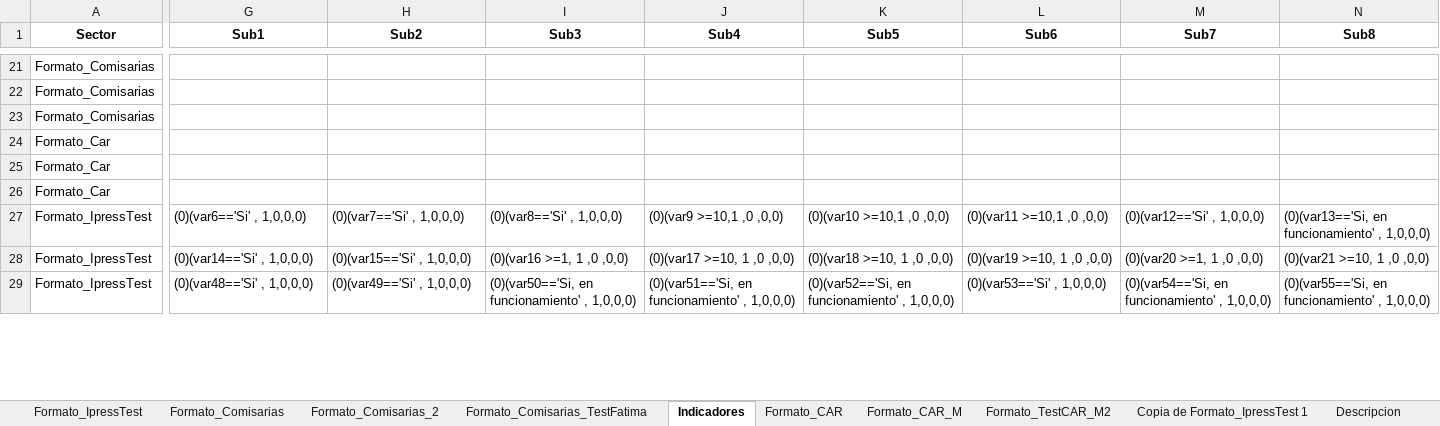
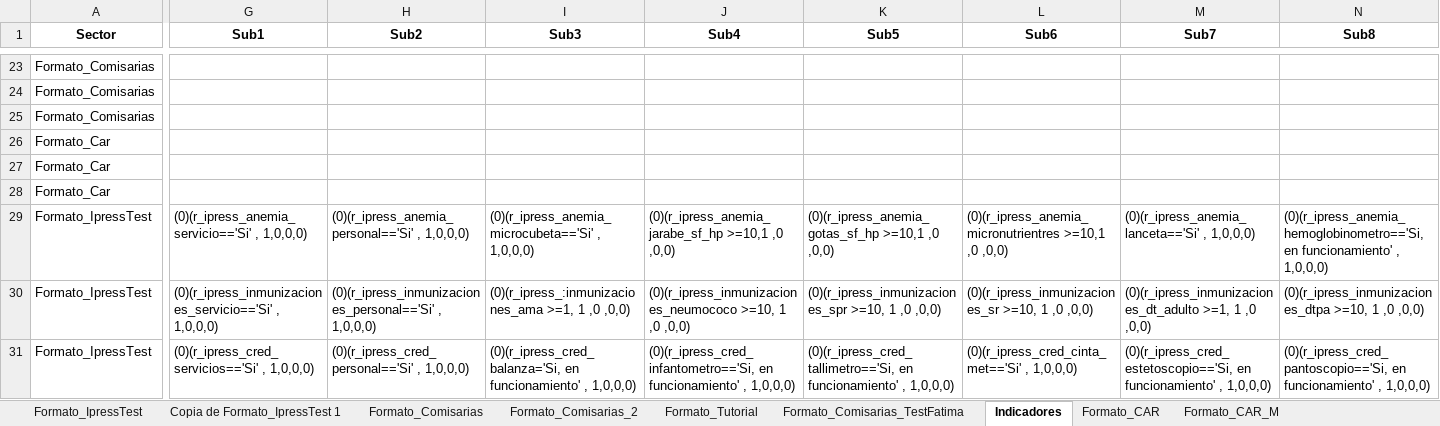
Before and after one commit to RenzoGamero/Streamlit-Heroku-Forms, an Excel workbook: temp_Matriz2.xlsx, sheet Indicadores, drawn as a sheet; only a part is shown, gaps mark what is left out; values as stored, in another font and other column widths than the file's, no borders; charts and pictures not drawn; addresses are those after the commit; the diff covers the shown part only; the diff names each change by its address in the sheet, - before the commit and + after, or states it on an @@ line.

```diff
--- a/temp_Matriz2.xlsx (sheet Indicadores)
+++ b/temp_Matriz2.xlsx (sheet Indicadores)
+sheet tab: Formato_Tutorial
@@ sheet tab order changed: Formato_IpressTest | Copia de Formato_IpressTest 1 | Formato_Comisarias | Formato_Comisarias_2 | Formato_Tutorial | Formato_Comisarias_TestFatima | Indicadores | Formato_CAR | Formato_CAR_M @@
-G29 (Sub1): (0)(var6=='Si' , 1,0,0,0)
+G29 (Sub1): (0)(r_ipress_anemia_servicio=='Si' , 1,0,0,0)
-H29 (Sub2): (0)(var7=='Si' , 1,0,0,0)
+H29 (Sub2): (0)(r_ipress_anemia_personal=='Si' , 1,0,0,0)
-I29 (Sub3): (0)(var8=='Si' , 1,0,0,0)
+I29 (Sub3): (0)(r_ipress_anemia_microcubeta=='Si' , 1,0,0,0)
-J29 (Sub4): (0)(var9 >=10,1 ,0 ,0,0)
+J29 (Sub4): (0)(r_ipress_anemia_jarabe_sf_hp >=10,1 ,0 ,0,0)
-K29 (Sub5): (0)(var10 >=10,1 ,0 ,0,0)
+K29 (Sub5): (0)(r_ipress_anemia_gotas_sf_hp >=10,1 ,0 ,0,0)
-L29 (Sub6): (0)(var11 >=10,1 ,0 ,0,0)
+L29 (Sub6): (0)(r_ipress_anemia_micronutrientres >=10,1 ,0 ,0,0)
-M29 (Sub7): (0)(var12=='Si' , 1,0,0,0)
+M29 (Sub7): (0)(r_ipress_anemia_lanceta=='Si' , 1,0,0,0)
-N29 (Sub8): (0)(var13=='Si, en funcionamiento'…
+N29 (Sub8): (0)(r_ipress_anemia_hemoglobinometro=='Si, en funcionamiento'…
-G30 (Sub1): (0)(var14=='Si' , 1,0,0,0)
+G30 (Sub1): (0)(r_ipress_inmunizaciones_servicio=='Si' , 1,0,0,0)
-H30 (Sub2): (0)(var15=='Si' , 1,0,0,0)
+H30 (Sub2): (0)(r_ipress_inmunizaciones_personal=='Si' , 1,0,0,0)
-I30 (Sub3): (0)(var16 >=1, 1 ,0 ,0,0)
+I30 (Sub3): (0)(r_ipress_:inmunizaciones_ama >=1, 1 ,0 ,0,0)
-J30 (Sub4): (0)(var17 >=10, 1 ,0 ,0,0)
+J30 (Sub4): (0)(r_ipress_inmunizaciones_neumococo >=10, 1 ,0 ,0,0)
-K30 (Sub5): (0)(var18 >=10, 1 ,0 ,0,0)
+K30 (Sub5): (0)(r_ipress_inmunizaciones_spr >=10, 1 ,0 ,0,0)
-L30 (Sub6): (0)(var19 >=10, 1 ,0 ,0,0)
+L30 (Sub6): (0)(r_ipress_inmunizaciones_sr >=10, 1 ,0 ,0,0)
-M30 (Sub7): (0)(var20 >=1, 1 ,0 ,0,0)
+M30 (Sub7): (0)(r_ipress_inmunizaciones_dt_adulto >=1, 1 ,0 ,0,0)
-N30 (Sub8): (0)(var21 >=10, 1 ,0 ,0,0)
+N30 (Sub8): (0)(r_ipress_inmunizaciones_dtpa >=10, 1 ,0 ,0,0)
-G31 (Sub1): (0)(var48=='Si' , 1,0,0,0)
+G31 (Sub1): (0)(r_ipress_cred_servicios=='Si' , 1,0,0,0)
-H31 (Sub2): (0)(var49=='Si' , 1,0,0,0)
+H31 (Sub2): (0)(r_ipress_cred_personal=='Si' , 1,0,0,0)
-I31 (Sub3): (0)(var50=='Si, en funcionamiento'…
+I31 (Sub3): (0)(r_ipress_cred_balanza='Si, en funcionamiento'…
-J31 (Sub4): (0)(var51=='Si, en funcionamiento'…
+J31 (Sub4): (0)(r_ipress_cred_infantometro=='Si, en funcionamiento'…
-K31 (Sub5): (0)(var52=='Si, en funcionamiento'…
+K31 (Sub5): (0)(r_ipress_cred_tallimetro=='Si, en funcionamiento'…
-L31 (Sub6): (0)(var53=='Si' , 1,0,0,0)
+L31 (Sub6): (0)(r_ipress_cred_cinta_met=='Si' , 1,0,0,0)
-M31 (Sub7): (0)(var54=='Si, en funcionamiento'…
+M31 (Sub7): (0)(r_ipress_cred_estetoscopio=='Si, en funcionamiento'…
-N31 (Sub8): (0)(var55=='Si, en funcionamiento'…
+N31 (Sub8): (0)(r_ipress_cred_pantoscopio=='Si, en funcionamiento'…
```
Also changed, not shown: 2 added rows, 59 edited cells and cell formats elsewhere in this sheet, sheet Copia de Formato_IpressTest 1, charts or pictures, 2 other files.
